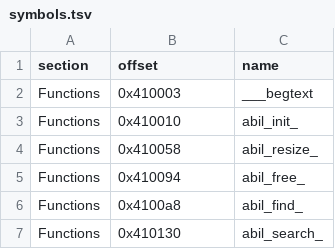
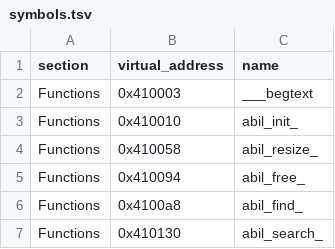
Before and after one commit to rotators/fallout2-docs, a TSV file: content/data/symbols.tsv, drawn as a sheet; only a part is shown.

```diff
--- a/content/data/symbols.tsv
+++ b/content/data/symbols.tsv
@@ -1,2 +1,2 @@
-section	offset	name
+section	virtual_address	name
 Functions	0x410003	___begtext
```
Also changed, not shown: 15 other files.
